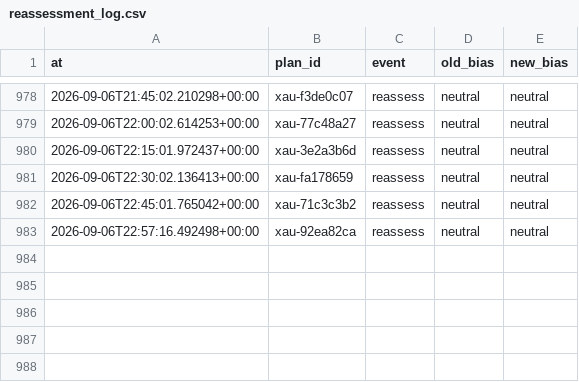
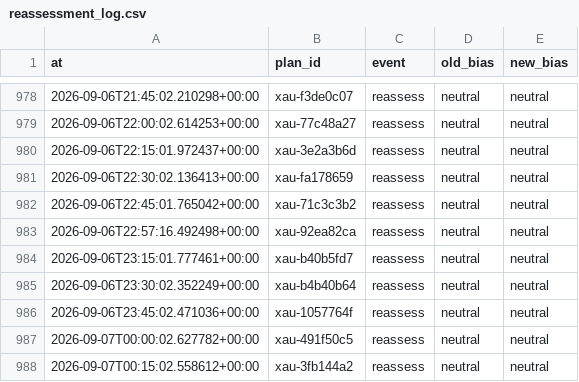
Before and after one commit to seyedmahdiesmailian/hermes-trading, a CSV file: data/xau_plan/reassessment_log.csv, drawn as a sheet; only a part is shown, gaps mark what is left out; the diff names each change by its address in the sheet, - before the commit and + after, or states it on an @@ line.

```diff
--- a/data/xau_plan/reassessment_log.csv
+++ b/data/xau_plan/reassessment_log.csv
+row 984: 2026-09-06T23:15:01.777461+00:00 | xau-b40b5fd7 | reassess | neutral | neutral
+row 985: 2026-09-06T23:30:02.352249+00:00 | xau-b4b40b64 | reassess | neutral | neutral
+row 986: 2026-09-06T23:45:02.471036+00:00 | xau-1057764f | reassess | neutral | neutral
+row 987: 2026-09-07T00:00:02.627782+00:00 | xau-491f50c5 | reassess | neutral | neutral
+row 988: 2026-09-07T00:15:02.558612+00:00 | xau-3fb144a2 | reassess | neutral | neutral
```
Also changed, not shown: 31 other files.
